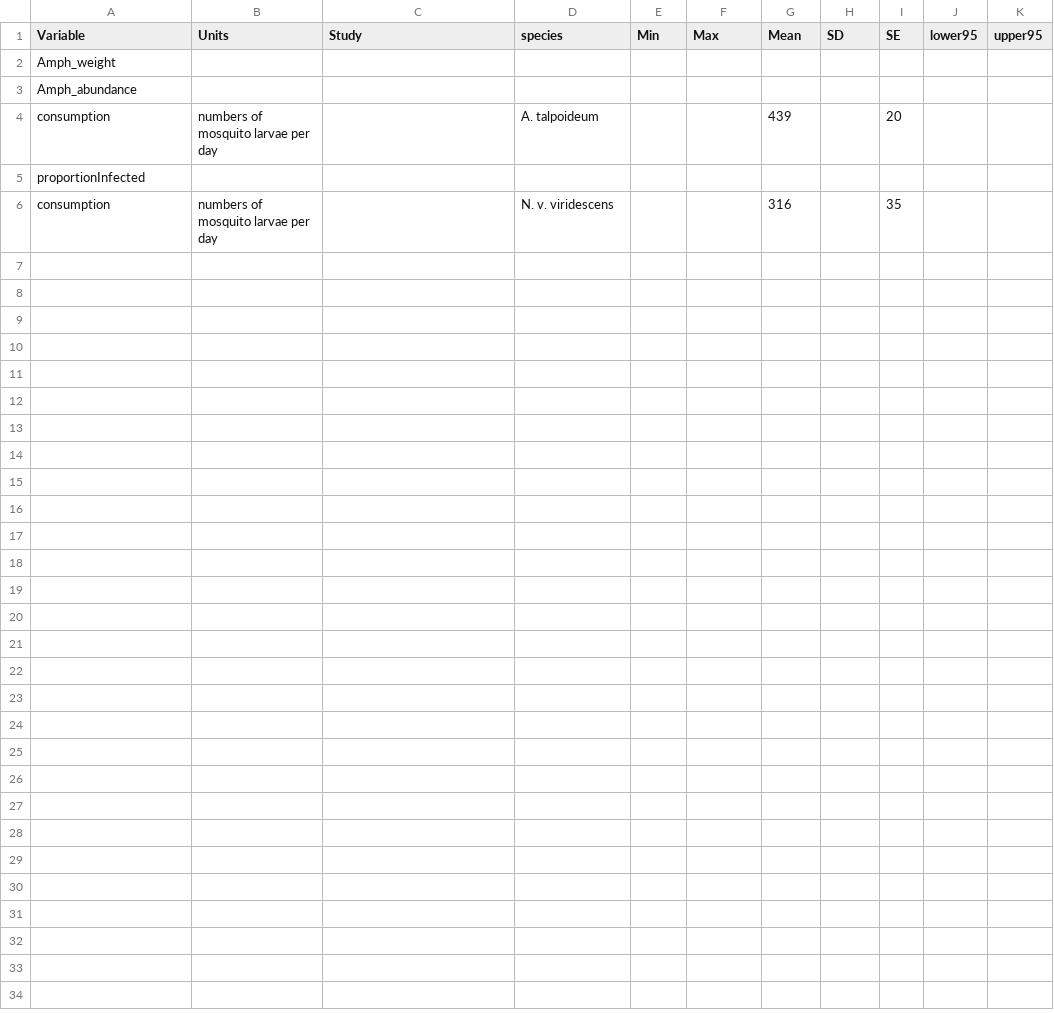
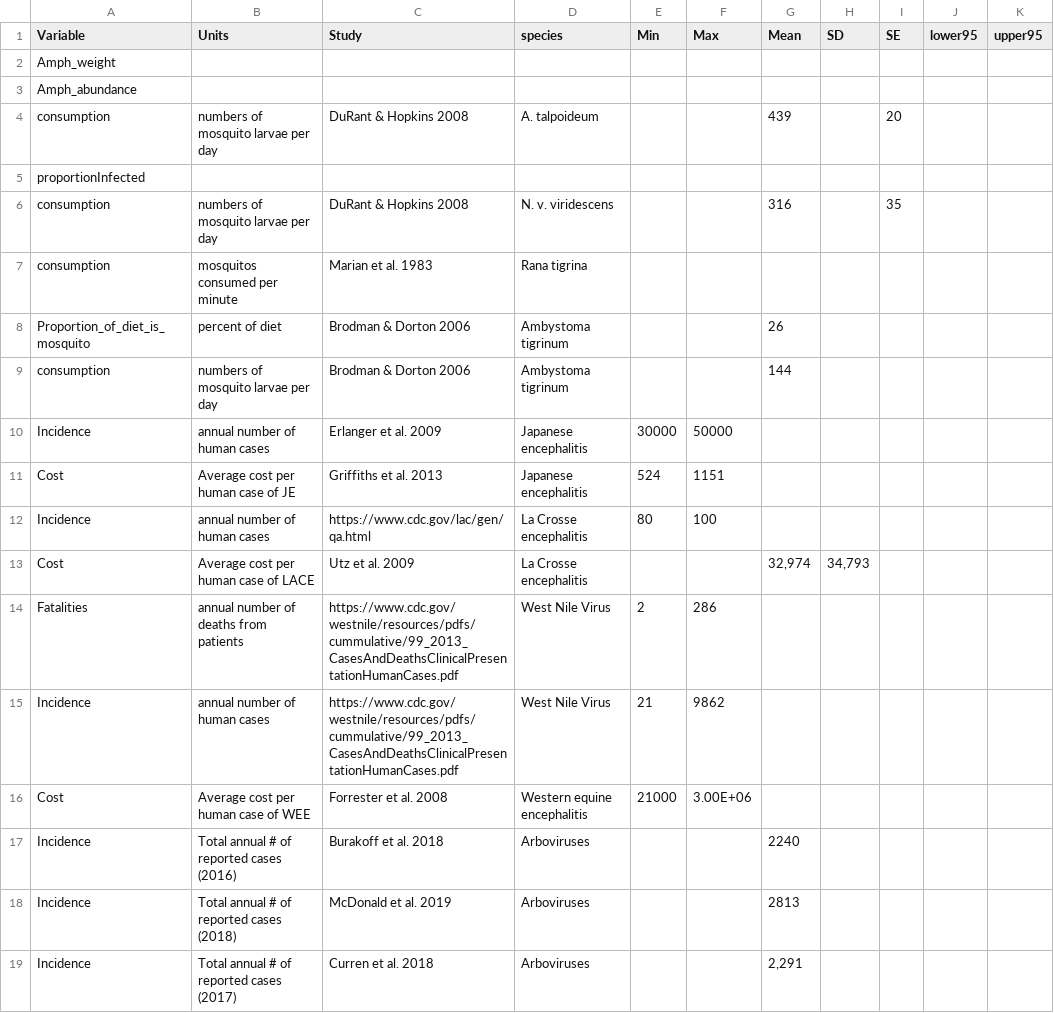
Before and after one commit to Grace89/AmphibianValue2, a CSV file: DiseaseValues.csv, drawn as a sheet; the diff names each change by its address in the sheet, - before the commit and + after, or states it on an @@ line.

Commit message:
Updated csv file

```diff
--- a/DiseaseValues.csv
+++ b/DiseaseValues.csv
-C4 (Study): (empty)
+C4 (Study): DuRant & Hopkins 2008
-C6 (Study): (empty)
+C6 (Study): DuRant & Hopkins 2008
+row 7: consumption | mosquitos consumed per minute | Marian et al. 1983 | Rana tigrina
+row 8: Proportion_of_diet_is_mosquito | percent of diet | Brodman & Dorton 2006 | Ambystoma tigrinum |  |  | 26
+row 9: consumption | numbers of mosquito larvae per day | Brodman & Dorton 2006 | Ambystoma tigrinum |  |  | 144
+row 10: Incidence | annual number of human cases | Erlanger et al. 2009 | Japanese encephalitis | 30000 | 50000
+row 11: Cost | Average cost per human case of JE | Griffiths et al. 2013 | Japanese encephalitis | 524 | 1151
+row 12: Incidence | annual number of human cases | https://www.cdc.gov/lac/gen/qa.html | La Crosse encephalitis | 80 | 100
+row 13: Cost | Average cost per human case of LACE | Utz et al. 2009 | La Crosse encephalitis |  |  | 32,974 | 34,793
+row 14: Fatalities | annual number of deaths from patients | https://www.cdc.gov/westnile/resources/pdfs/cummulative/99_2013_CasesAndDeathsClinicalPresentationHumanCases.pdf | West Nile Virus | 2 | 286
+row 15: Incidence | annual number of human cases | https://www.cdc.gov/westnile/resources/pdfs/cummulative/99_2013_CasesAndDeathsClinicalPresentationHumanCases.pdf | West Nile Virus | 21 | 9862
+row 16: Cost | Average cost per human case of WEE | Forrester et al. 2008 | Western equine encephalitis | 21000 | 3.00E+06
+row 17: Incidence | Total annual # of reported cases (2016) | Burakoff et al. 2018 | Arboviruses |  |  | 2240
+row 18: Incidence | Total annual # of reported cases (2018) | McDonald et al. 2019 | Arboviruses |  |  | 2813
+row 19: Incidence | Total annual # of reported cases (2017) | Curren et al. 2018 | Arboviruses |  |  | 2,291
```
